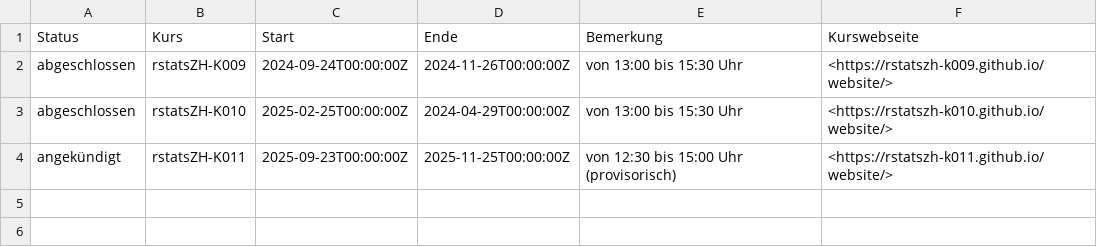
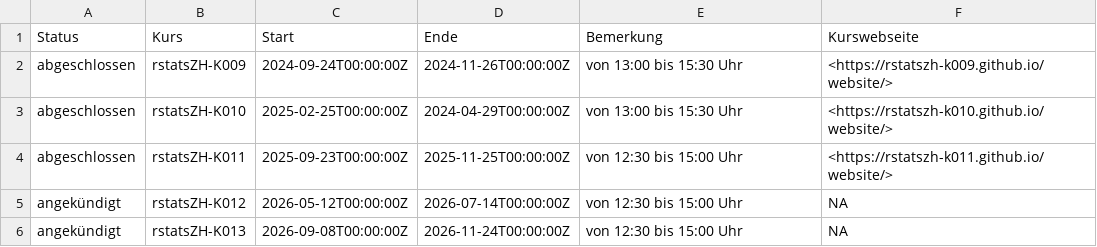
Before and after one commit to rstatszh-dev/website, a CSV file: data/tables/tbl-01-rstatszh-kurse.csv, drawn as a sheet.

```diff
--- a/data/tables/tbl-01-rstatszh-kurse.csv
+++ b/data/tables/tbl-01-rstatszh-kurse.csv
@@ -3,2 +3,4 @@ abgeschlossen,rstatsZH-K009,2024-09-24T00:00:00Z,2024-11-26T00:00:00Z,von 13:00
 abgeschlossen,rstatsZH-K010,2025-02-25T00:00:00Z,2024-04-29T00:00:00Z,von 13:00 bis 15:30 Uhr,<https://rstatszh-k010.github.io/website/>
-angekündigt,rstatsZH-K011,2025-09-23T00:00:00Z,2025-11-25T00:00:00Z,von 12:30 bis 15:00 Uhr (provisorisch),<https://rstatszh-k011.github.io/website/>
+abgeschlossen,rstatsZH-K011,2025-09-23T00:00:00Z,2025-11-25T00:00:00Z,von 12:30 bis 15:00 Uhr,<https://rstatszh-k011.github.io/website/>
+angekündigt,rstatsZH-K012,2026-05-12T00:00:00Z,2026-07-14T00:00:00Z,von 12:30 bis 15:00 Uhr,NA
+angekündigt,rstatsZH-K013,2026-09-08T00:00:00Z,2026-11-24T00:00:00Z,von 12:30 bis 15:00 Uhr,NA
```
Also changed, not shown: data/tables/tbl-02-rstatszh-projekte.csv, 4 other files.
